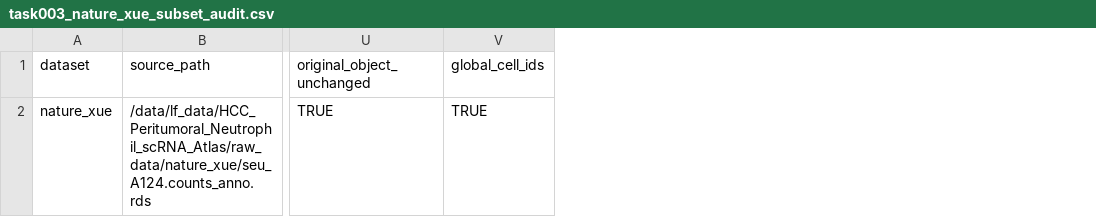
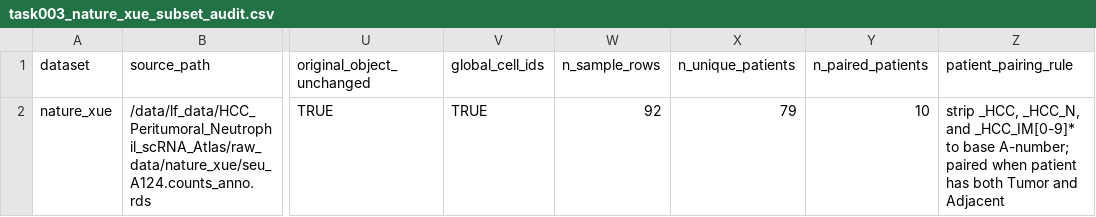
Before and after one commit to leonardfei/GPT_CODEX2, a CSV file: results/task003_nature_xue_subset_audit.csv, drawn as a sheet; only a part is shown, gaps mark what is left out; the diff names each change by its address in the sheet, - before the commit and + after, or states it on an @@ line.

```diff
--- a/results/task003_nature_xue_subset_audit.csv
+++ b/results/task003_nature_xue_subset_audit.csv
+column W (n_sample_rows), row 2: 92
+column X (n_unique_patients), row 2: 79
+column Y (n_paired_patients), row 2: 10
+column Z (patient_pairing_rule), row 2: strip _HCC, _HCC_N, and _HCC_IM[0-9]* to base A-number; paired when patient has both Tumor and Adjacent
```
Also changed, not shown: results/task003_extension_cohort_summary.csv, results/task003_extension_qc_audit.csv, 10 other files.
